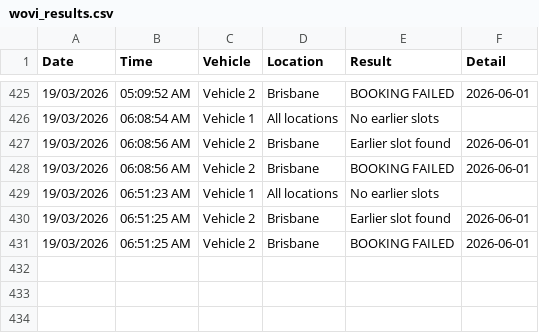
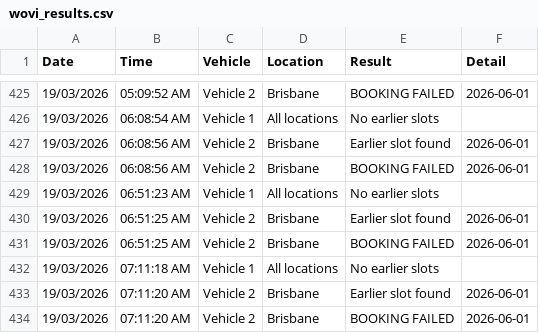
Before and after one commit to latifahaidari172/Qld-vehicle-inspection-monitor, a CSV file: wovi_results.csv, drawn as a sheet; only a part is shown, gaps mark what is left out.

Commit message:
results [skip ci]

```diff
--- a/wovi_results.csv
+++ b/wovi_results.csv
@@ -431 +431,4 @@ Date,Time,Vehicle,Location,Result,Detail
 19/03/2026,06:51:25 AM,Vehicle 2,Brisbane,BOOKING FAILED,2026-06-01
+19/03/2026,07:11:18 AM,Vehicle 1,All locations,No earlier slots,
+19/03/2026,07:11:20 AM,Vehicle 2,Brisbane,Earlier slot found,2026-06-01
+19/03/2026,07:11:20 AM,Vehicle 2,Brisbane,BOOKING FAILED,2026-06-01
```
